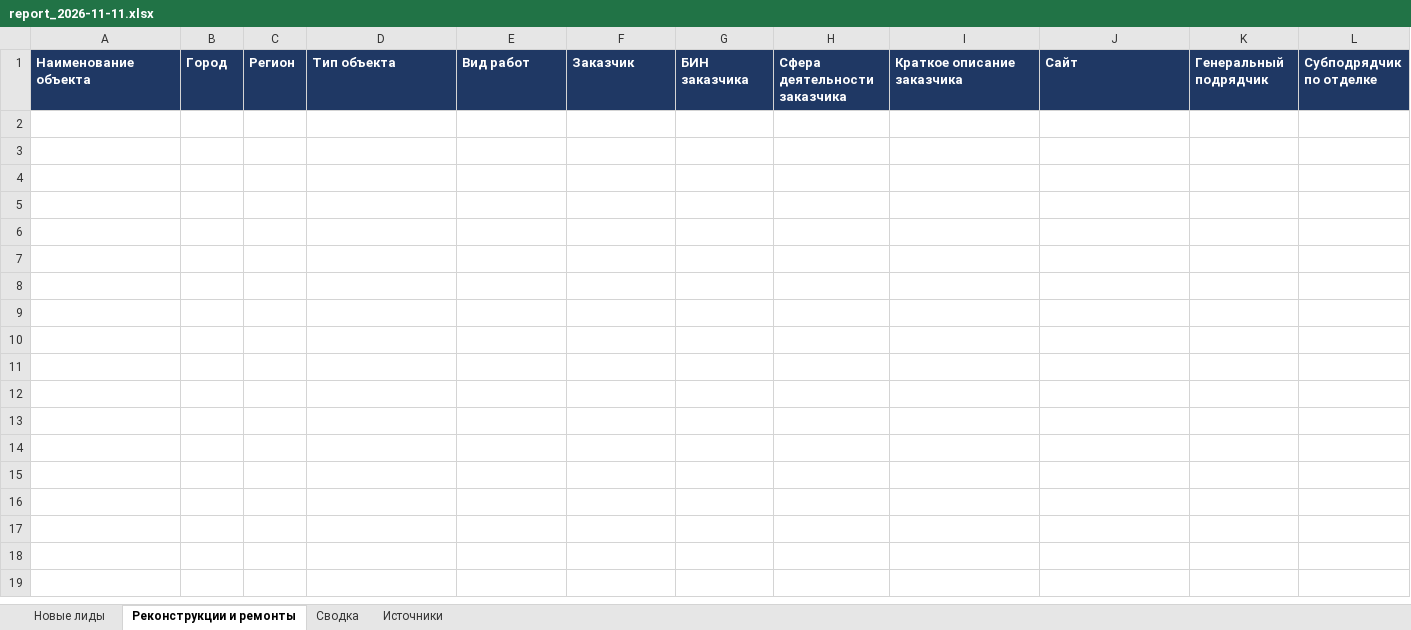
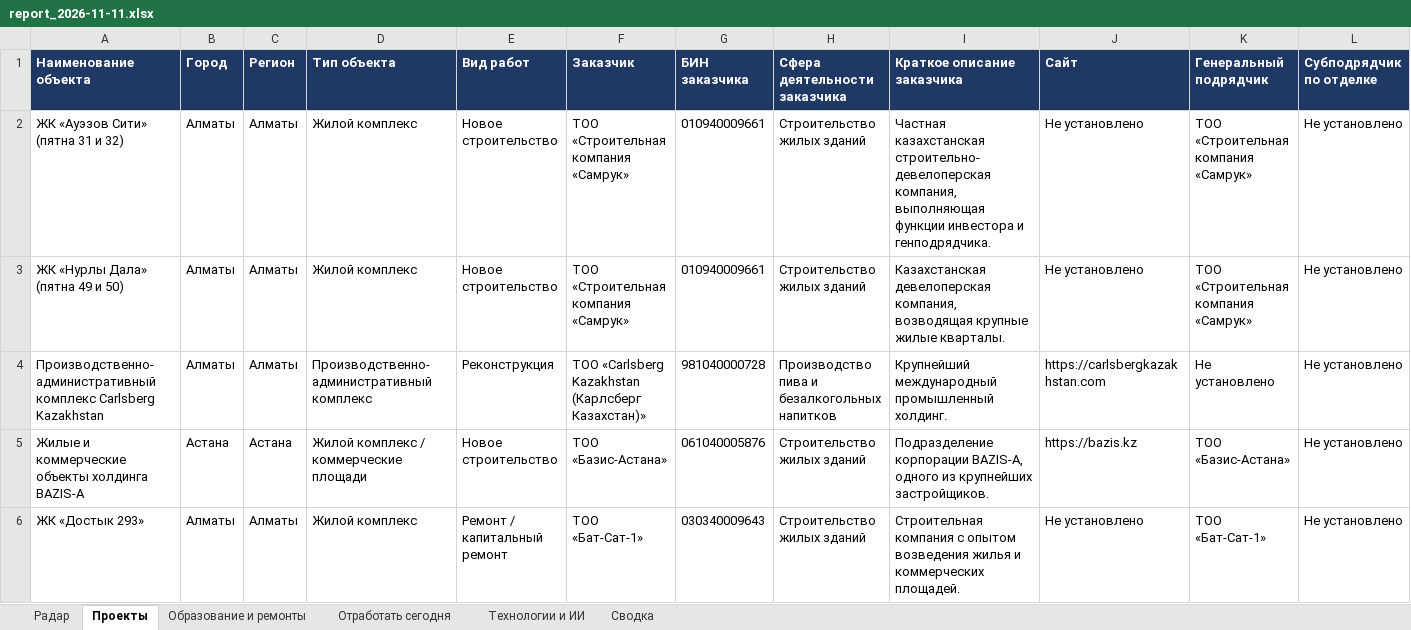
Before and after one commit to keoj1t/FINDERBIT, an Excel workbook: output/report_2026-11-11.xlsx, sheet Проекты, drawn as a sheet; only a part is shown; values as stored, in another font and other column widths than the file's, no borders; rows hold the shown columns only; the diff names each change by its address in the sheet, - before the commit and + after, or states it on an @@ line.

```diff
--- a/output/report_2026-11-11.xlsx (sheet Проекты)
+++ b/output/report_2026-11-11.xlsx (sheet Проекты)
-sheet tab: Новые лиды
+sheet tab: Радар
-sheet tab: Реконструкции и ремонты
+sheet tab: Проекты
-sheet tab: Источники
+sheet tab: Отработать сегодня
+sheet tab: Образование и ремонты
+sheet tab: Технологии и ИИ
@@ sheet tab order changed: Радар | Проекты | Образование и ремонты | Отработать сегодня | Технологии и ИИ | Сводка @@
+row 2: ЖК «Ауэзов Сити» (пятна 31 и 32) | Алматы | Алматы | Жилой комплекс | Новое строительство | ТОО «Строительная компания «Самрук» | 010940009661 | Строительство жилых зданий | Частная казахстанская строительно-девелоперская компания, выполняющая функции инвестора и генподрядчика. | Не установлено | ТОО «Строительная компания «Самрук» | Не установлено
+row 3: ЖК «Нурлы Дала» (пятна 49 и 50) | Алматы | Алматы | Жилой комплекс | Новое строительство | ТОО «Строительная компания «Самрук» | 010940009661 | Строительство жилых зданий | Казахстанская девелоперская компания, возводящая крупные жилые кварталы. | Не установлено | ТОО «Строительная компания «Самрук» | Не установлено
+row 4: Производственно-административный комплекс Carlsberg Kazakhstan | Алматы | Алматы | Производственно-административный комплекс | Реконструкция | ТОО «Carlsberg Kazakhstan (Карлсберг Казахстан)» | 981040000728 | Производство пива и безалкогольных напитков | Крупнейший международный промышленный холдинг. | https://carlsbergkazakhstan.com | Не установлено | Не установлено
+row 5: Жилые и коммерческие объекты холдинга BAZIS-A | Астана | Астана | Жилой комплекс / коммерческие площади | Новое строительство | ТОО «Базис-Астана» | 061040005876 | Строительство жилых зданий | Подразделение корпорации BAZIS-A, одного из крупнейших застройщиков. | https://bazis.kz | ТОО «Базис-Астана» | Не установлено
+row 6: ЖК «Достык 293» | Алматы | Алматы | Жилой комплекс | Ремонт / капитальный ремонт | ТОО «Бат-Сат-1» | 030340009643 | Строительство жилых зданий | Строительная компания с опытом возведения жилья и коммерческих площадей. | Не установлено | ТОО «Бат-Сат-1» | Не установлено
```
Also changed, not shown: sheet Радар, sheet Сводка, sheet Отработать сегодня, 10 other files.
